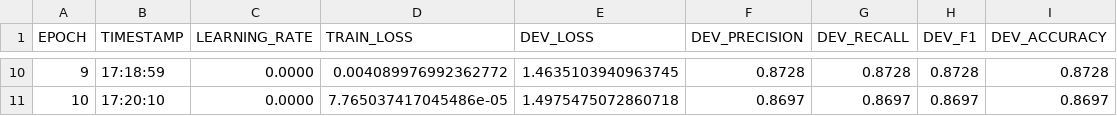
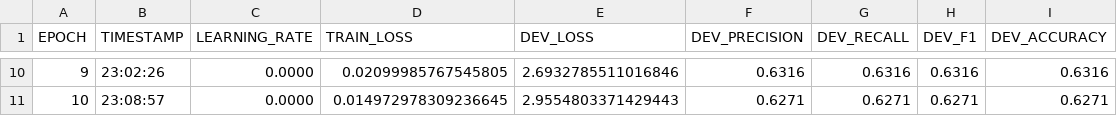
Before and after one commit to jackwooley/capstone-case-studies, a TSV file: sentence-classifier/test_distilbert_3_bucket/loss.tsv, drawn as a sheet; only a part is shown, gaps mark what is left out; the diff covers the shown part only.

Commit message:
Simple Bucket

```diff
--- a/sentence-classifier/test_distilbert_3_bucket/loss.tsv
+++ b/sentence-classifier/test_distilbert_3_bucket/loss.tsv
@@ -10,2 +10,2 @@ EPOCH	TIMESTAMP	LEARNING_RATE	TRAIN_LOSS	DEV_LOSS	DEV_PRECISION	DEV_RECALL	DEV_F
-9	17:18:59	0.0000	0.004089976992362772	1.4635103940963745	0.8728	0.8728	0.8728	0.8728
-10	17:20:10	0.0000	7.765037417045486e-05	1.4975475072860718	0.8697	0.8697	0.8697	0.8697
+9	23:02:26	0.0000	0.02099985767545805	2.6932785511016846	0.6316	0.6316	0.6316	0.6316
+10	23:08:57	0.0000	0.014972978309236645	2.9554803371429443	0.6271	0.6271	0.6271	0.6271
```
Also changed, not shown: 56 edited cells elsewhere in this file, 6 other files.
